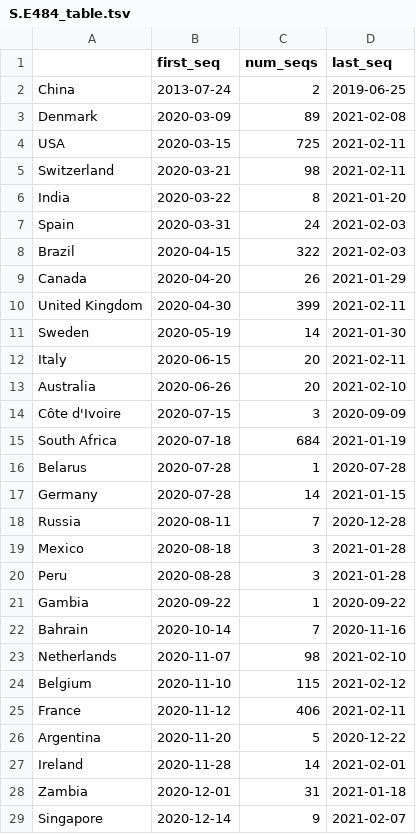
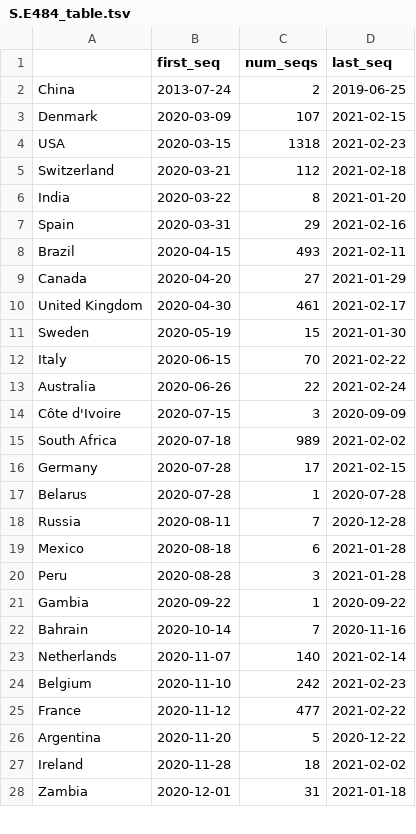
Before and after one commit to hodcroftlab/covariants, a TSV file: cluster_tables/S.E484_table.tsv, drawn as a sheet; only a part is shown; the diff covers the shown part only.

```diff
--- a/cluster_tables/S.E484_table.tsv
+++ b/cluster_tables/S.E484_table.tsv
@@ -2,19 +2,19 @@
 China	2013-07-24	2	2019-06-25
-Denmark	2020-03-09	89	2021-02-08
-USA	2020-03-15	725	2021-02-11
-Switzerland	2020-03-21	98	2021-02-11
+Denmark	2020-03-09	107	2021-02-15
+USA	2020-03-15	1318	2021-02-23
+Switzerland	2020-03-21	112	2021-02-18
 India	2020-03-22	8	2021-01-20
-Spain	2020-03-31	24	2021-02-03
-Brazil	2020-04-15	322	2021-02-03
-Canada	2020-04-20	26	2021-01-29
-United Kingdom	2020-04-30	399	2021-02-11
-Sweden	2020-05-19	14	2021-01-30
-Italy	2020-06-15	20	2021-02-11
-Australia	2020-06-26	20	2021-02-10
+Spain	2020-03-31	29	2021-02-16
+Brazil	2020-04-15	493	2021-02-11
+Canada	2020-04-20	27	2021-01-29
+United Kingdom	2020-04-30	461	2021-02-17
+Sweden	2020-05-19	15	2021-01-30
+Italy	2020-06-15	70	2021-02-22
+Australia	2020-06-26	22	2021-02-24
 Côte d'Ivoire	2020-07-15	3	2020-09-09
-South Africa	2020-07-18	684	2021-01-19
+South Africa	2020-07-18	989	2021-02-02
+Germany	2020-07-28	17	2021-02-15
 Belarus	2020-07-28	1	2020-07-28
-Germany	2020-07-28	14	2021-01-15
 Russia	2020-08-11	7	2020-12-28
-Mexico	2020-08-18	3	2021-01-28
+Mexico	2020-08-18	6	2021-01-28
 Peru	2020-08-28	3	2021-01-28
@@ -22,8 +22,7 @@ Gambia	2020-09-22	1	2020-09-22
 Bahrain	2020-10-14	7	2020-11-16
-Netherlands	2020-11-07	98	2021-02-10
-Belgium	2020-11-10	115	2021-02-12
-France	2020-11-12	406	2021-02-11
+Netherlands	2020-11-07	140	2021-02-14
+Belgium	2020-11-10	242	2021-02-23
+France	2020-11-12	477	2021-02-22
 Argentina	2020-11-20	5	2020-12-22
-Ireland	2020-11-28	14	2021-02-01
+Ireland	2020-11-28	18	2021-02-02
 Zambia	2020-12-01	31	2021-01-18
-Singapore	2020-12-14	9	2021-02-07
```
Also changed, not shown: 9 added rows, 3 removed rows, 1 moved row and 12 edited cells elsewhere in this file, cluster_tables/S.H69-_table.tsv, cluster_tables/S.L452R_table.tsv, 57 other files.
